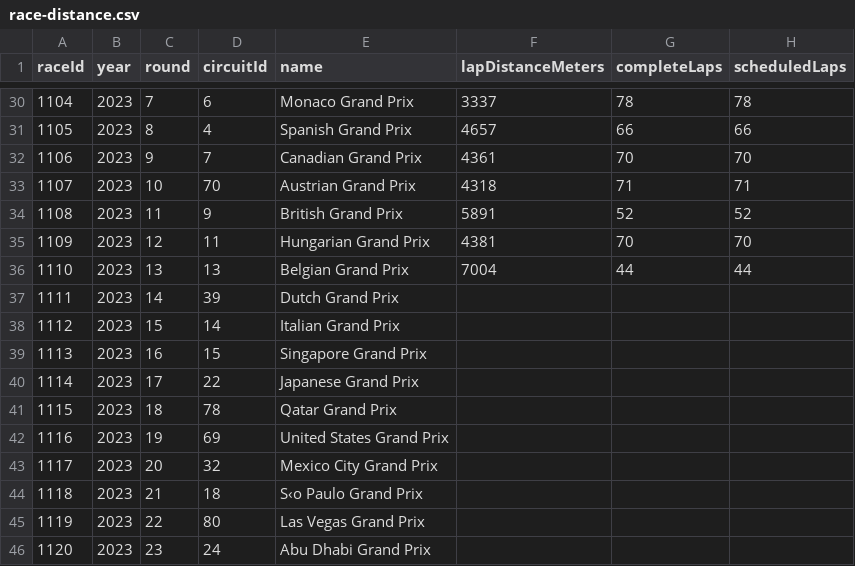
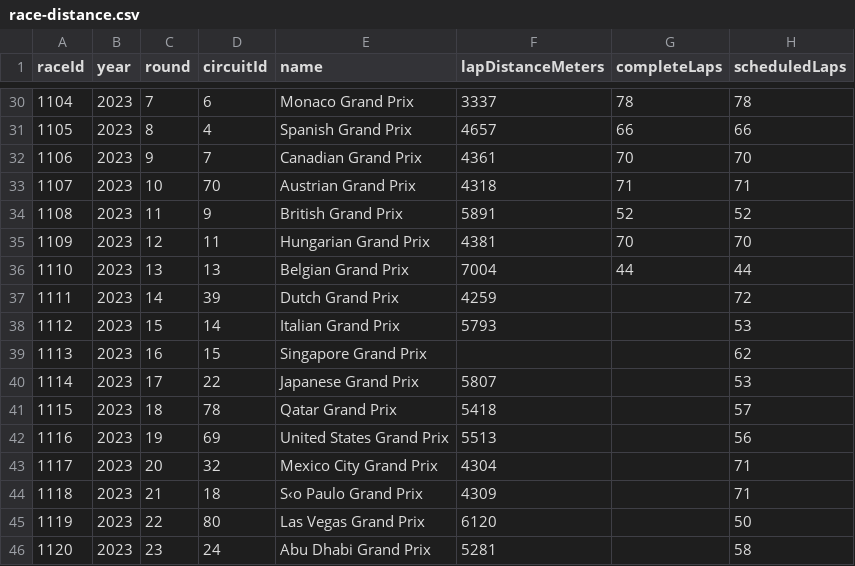
Before and after one commit to aleexharris/f1_tyres, a CSV file: race-distance.csv, drawn as a sheet; only a part is shown, gaps mark what is left out.

Commit message:
added rest of 2023 data, some still tbc

```diff
--- a/race-distance.csv
+++ b/race-distance.csv
@@ -36,11 +36,11 @@ raceId,year,round,circuitId,name,lapDistanceMeters,completeLaps,scheduledLaps
 1110,2023,13,13,Belgian Grand Prix,7004,44,44
-1111,2023,14,39,Dutch Grand Prix,,,
-1112,2023,15,14,Italian Grand Prix,,,
-1113,2023,16,15,Singapore Grand Prix,,,
-1114,2023,17,22,Japanese Grand Prix,,,
-1115,2023,18,78,Qatar Grand Prix,,,
-1116,2023,19,69,United States Grand Prix,,,
-1117,2023,20,32,Mexico City Grand Prix,,,
-1118,2023,21,18,S‹o Paulo Grand Prix,,,
-1119,2023,22,80,Las Vegas Grand Prix,,,
-1120,2023,23,24,Abu Dhabi Grand Prix,,,
+1111,2023,14,39,Dutch Grand Prix,4259,,72
+1112,2023,15,14,Italian Grand Prix,5793,,53
+1113,2023,16,15,Singapore Grand Prix,,,62
+1114,2023,17,22,Japanese Grand Prix,5807,,53
+1115,2023,18,78,Qatar Grand Prix,5418,,57
+1116,2023,19,69,United States Grand Prix,5513,,56
+1117,2023,20,32,Mexico City Grand Prix,4304,,71
+1118,2023,21,18,S‹o Paulo Grand Prix,4309,,71
+1119,2023,22,80,Las Vegas Grand Prix,6120,,50
+1120,2023,23,24,Abu Dhabi Grand Prix,5281,,58
```
